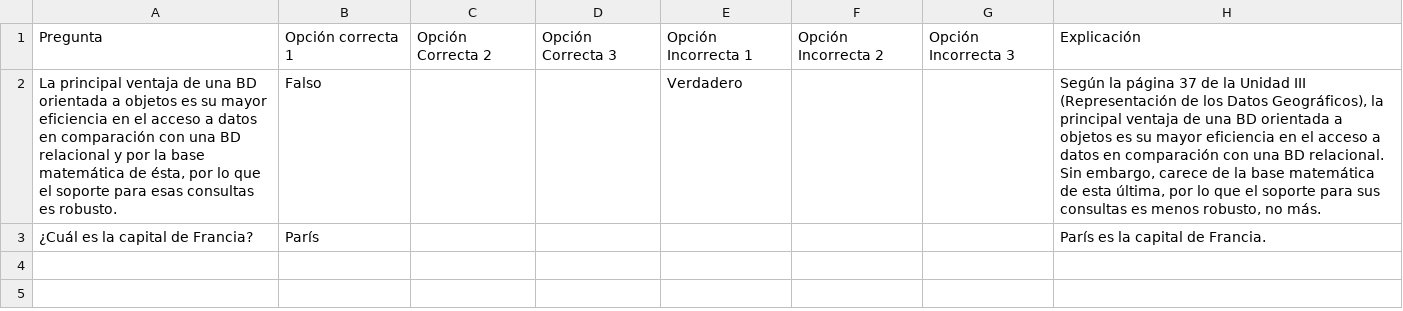
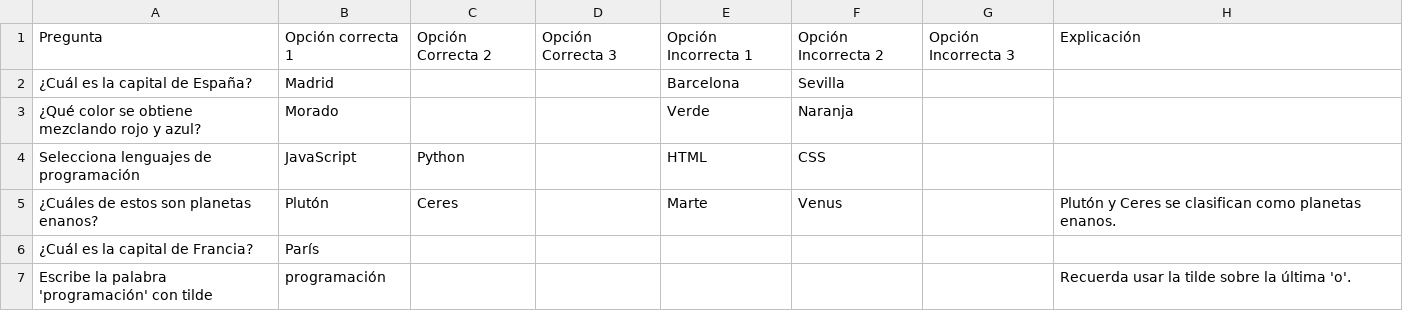
Before and after one commit to RoderickGrc/questioner, a CSV file: questions.csv, drawn as a sheet.

```diff
--- a/questions.csv
+++ b/questions.csv
@@ -1,3 +1,7 @@
 Pregunta,Opción correcta 1,Opción Correcta 2,Opción Correcta 3,Opción Incorrecta 1,Opción Incorrecta 2,Opción Incorrecta 3,Explicación
-"La principal ventaja de una BD orientada a objetos es su mayor eficiencia en el acceso a datos en comparación con una BD relacional y por la base matemática de ésta, por lo que el soporte para esas consultas es robusto.",Falso,,,Verdadero,,,"Según la página 37 de la Unidad III (Representación de los Datos Geográficos), la principal ventaja de una BD orientada a objetos es su mayor eficiencia en el acceso a datos en comparación con una BD relacional. Sin embargo, carece de la base matemática de esta última, por lo que el soporte para sus consultas es menos robusto, no más."
-"¿Cuál es la capital de Francia?",París,,,,,,"París es la capital de Francia."
+"¿Cuál es la capital de España?",Madrid,,,Barcelona,Sevilla,,
+"¿Qué color se obtiene mezclando rojo y azul?",Morado,,,Verde,Naranja,,
+"Selecciona lenguajes de programación",JavaScript,Python,,HTML,CSS,,
+"¿Cuáles de estos son planetas enanos?",Plutón,Ceres,,Marte,Venus,,"Plutón y Ceres se clasifican como planetas enanos."
+"¿Cuál es la capital de Francia?",París,,,,,,
+"Escribe la palabra 'programación' con tilde",programación,,,,,,"Recuerda usar la tilde sobre la última 'o'."
```
Also changed, not shown: 4 other files.
